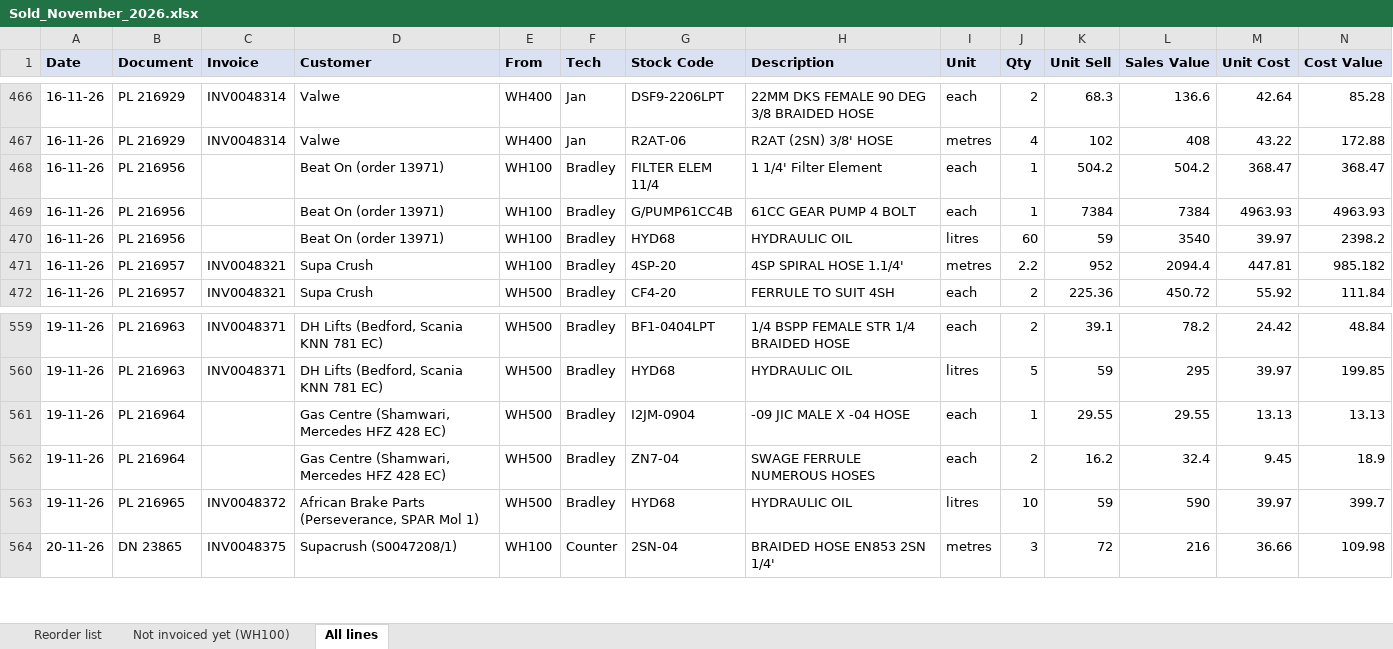
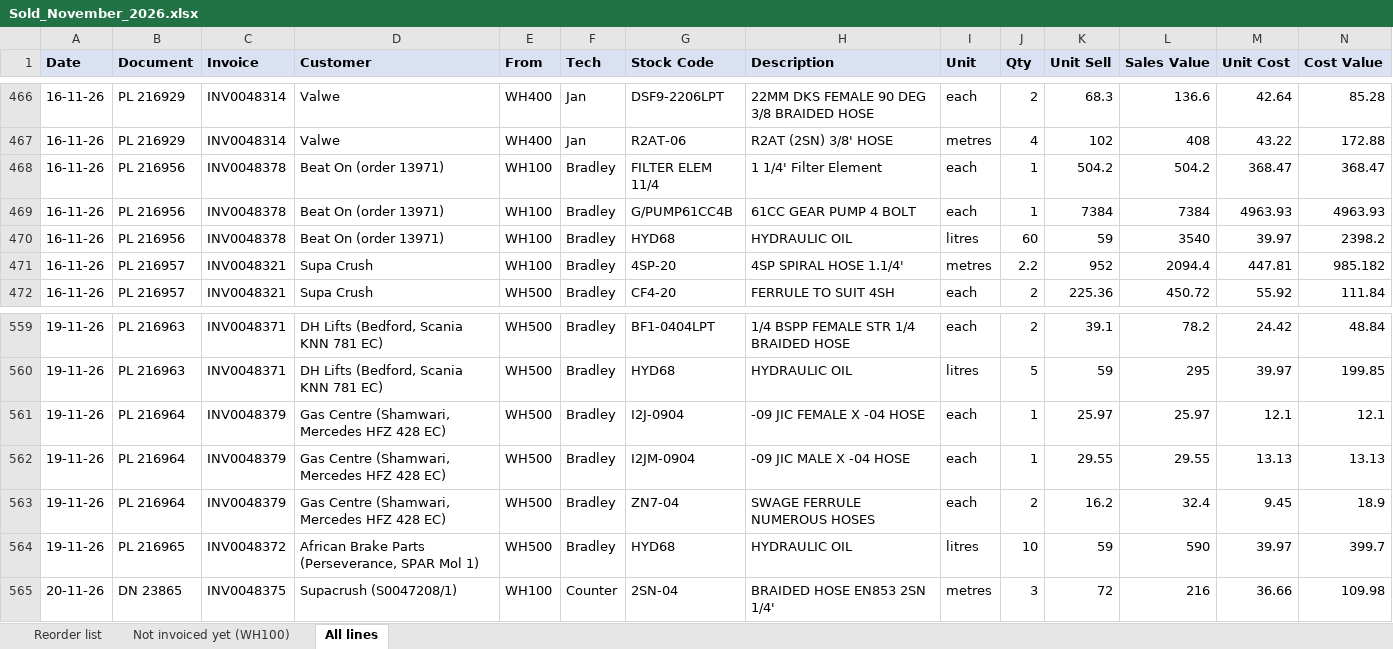
Before and after one commit to MichaelB1300/Pirtek-stock---live, an Excel workbook: Sold_November_2026.xlsx, sheet All lines, drawn as a sheet; only a part is shown, gaps mark what is left out; values as stored, in another font and other column widths than the file's, no borders; addresses are those after the commit; the diff names each change by its address in the sheet, - before the commit and + after, or states it on an @@ line.

```diff
--- a/Sold_November_2026.xlsx (sheet All lines)
+++ b/Sold_November_2026.xlsx (sheet All lines)
-C468:C470 (Invoice): (empty)
+C468:C470 (Invoice): INV0048378
+row 561: 19-11-26 | PL 216964 | INV0048379 | Gas Centre (Shamwari, Mercedes HFZ 428 EC) | WH500 | Bradley | I2J-0904 | -09 JIC FEMALE X -04 HOSE | each | 1 | 25.97 | 25.97 | 12.1 | 12.1
-C562:C563 (Invoice): (empty)
+C562:C563 (Invoice): INV0048379
```
Also changed, not shown: sheet Reorder list, 8 other files.
